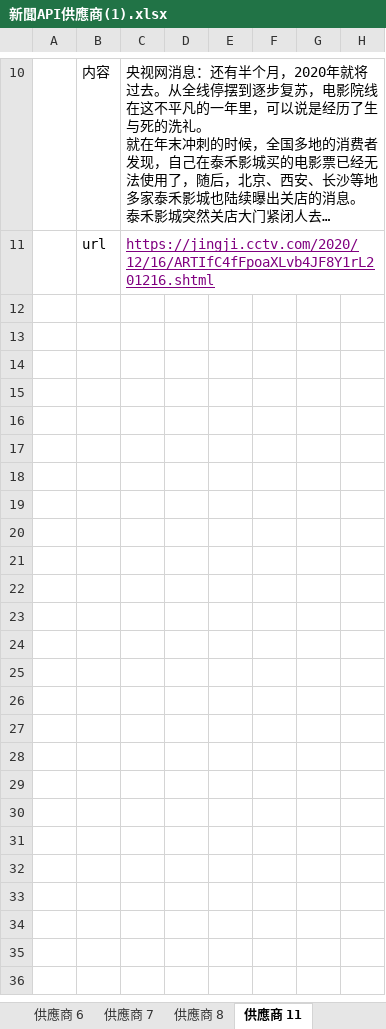
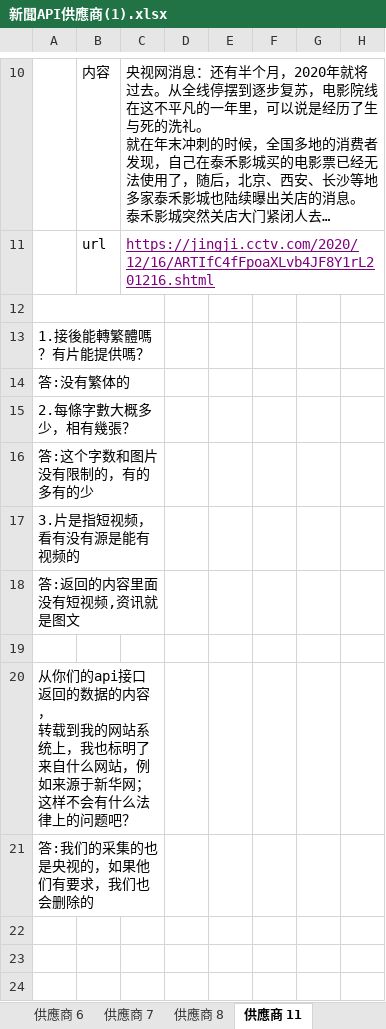
Before and after one commit to brian3822910/2ddw, an Excel workbook: 新聞API供應商(1).xlsx, sheet 供應商 11, drawn as a sheet; only a part is shown, gaps mark what is left out; the shorter side is filled out with more unchanged rows; long unchanged cells end in …; values as stored, in another font and other column widths than the file's, no borders; removed rows and columns are numbered as before the commit, all else as after; rows hold the shown columns only; ↵ is a line break in a cell; the diff names each change by its address in the sheet, - before the commit and + after, or states it on an @@ line.

```diff
--- a/新聞API供應商(1).xlsx (sheet 供應商 11)
+++ b/新聞API供應商(1).xlsx (sheet 供應商 11)
+A12:C12 merged
+row 13: 1.接後能轉繁體嗎？有片能提供嗎？
+row 14: 答:没有繁体的
+row 15: 2.每條字數大概多少，相有幾張？
+row 16: 答:这个字数和图片没有限制的，有的多有的少
+row 17: 3.片是指短视频，看有没有源是能有视频的
+row 18: 答:返回的内容里面没有短视频,资讯就是图文
-A20: (empty)
+A20: 从你们的api接口返回的数据的内容， ↵ 转载到我的网站系统上，我也标明了来自什么网站，例如来源于新华网；这样不会有什么法律上的问题吧？
+A20:C20 merged
-A21: (empty)
+A21: 答:我们的采集的也是央视的，如果他们有要求，我们也会删除的
+A21:C21 merged
-row 16: (empty)
-row 17: (empty)
-row 18: (empty)
-row 19: (empty)
-row 20: (empty)
-row 21: (empty)
```
Also changed, not shown: sheet 供應商 4, sheet 供應商 5, sheet 供應商 3, sheet 供應商 7, sheet 供應商 12, sheet 供應商 2, 2 more sheets.
